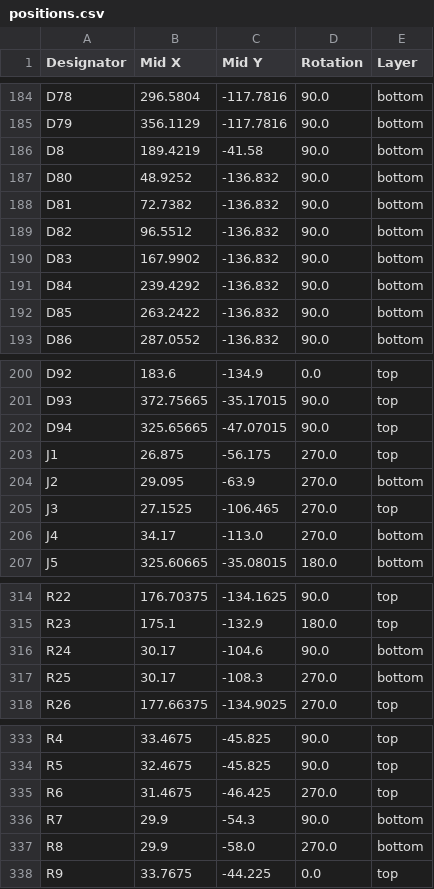
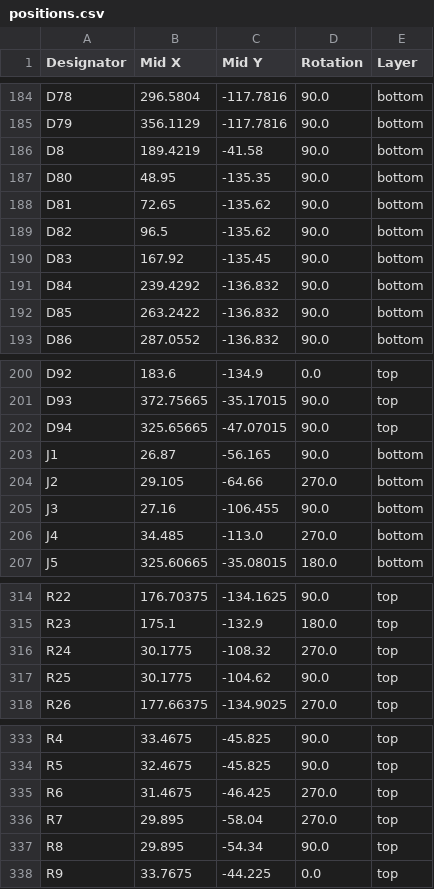
Before and after one commit to cheyao/aniboard, a CSV file: PCB/production/positions.csv, drawn as a sheet; only a part is shown, gaps mark what is left out.

```diff
--- a/PCB/production/positions.csv
+++ b/PCB/production/positions.csv
@@ -186,6 +186,6 @@ D79,356.1129,-117.7816,90.0,bottom
 D8,189.4219,-41.58,90.0,bottom
-D80,48.9252,-136.832,90.0,bottom
-D81,72.7382,-136.832,90.0,bottom
-D82,96.5512,-136.832,90.0,bottom
-D83,167.9902,-136.832,90.0,bottom
+D80,48.95,-135.35,90.0,bottom
+D81,72.65,-135.62,90.0,bottom
+D82,96.5,-135.62,90.0,bottom
+D83,167.92,-135.45,90.0,bottom
 D84,239.4292,-136.832,90.0,bottom
@@ -202,6 +202,6 @@ D93,372.75665,-35.17015,90.0,top
 D94,325.65665,-47.07015,90.0,top
-J1,26.875,-56.175,270.0,top
-J2,29.095,-63.9,270.0,bottom
-J3,27.1525,-106.465,270.0,top
-J4,34.17,-113.0,270.0,bottom
+J1,26.87,-56.165,90.0,bottom
+J2,29.105,-64.66,270.0,bottom
+J3,27.16,-106.455,90.0,bottom
+J4,34.485,-113.0,270.0,bottom
 J5,325.60665,-35.08015,180.0,bottom
@@ -315,4 +315,4 @@ R22,176.70375,-134.1625,90.0,top
 R23,175.1,-132.9,180.0,top
-R24,30.17,-104.6,90.0,bottom
-R25,30.17,-108.3,270.0,bottom
+R24,30.1775,-108.32,270.0,top
+R25,30.1775,-104.62,90.0,top
 R26,177.66375,-134.9025,270.0,top
@@ -335,4 +335,4 @@ R5,32.4675,-45.825,90.0,top
 R6,31.4675,-46.425,270.0,top
-R7,29.9,-54.3,90.0,bottom
-R8,29.9,-58.0,270.0,bottom
+R7,29.895,-58.04,270.0,top
+R8,29.895,-54.34,90.0,top
 R9,33.7675,-44.225,0.0,top
```
Also changed, not shown: 34 other files.
